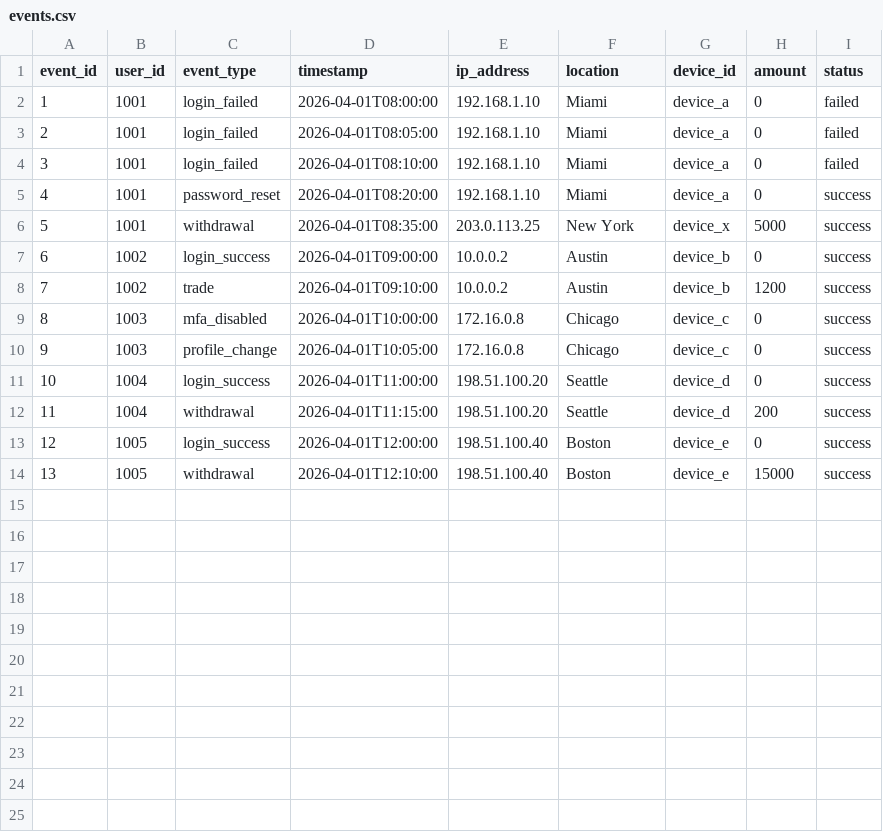
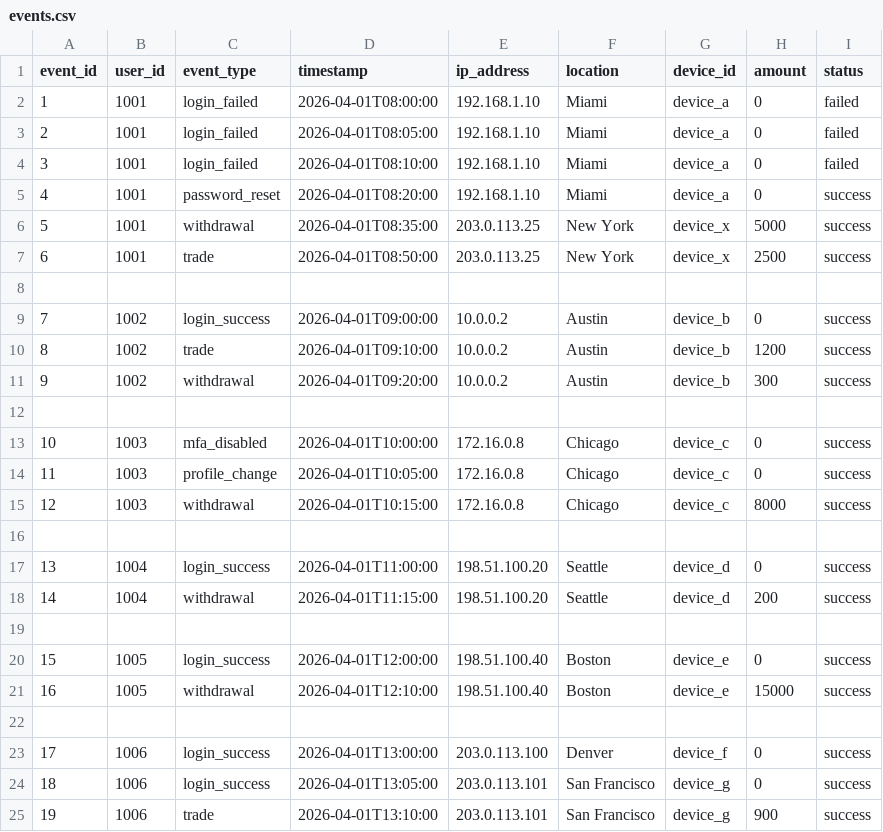
Before and after one commit to jasonavatarang/fraud-detection, a CSV file: data/events.csv, drawn as a sheet; only a part is shown; addresses are those after the commit; the diff covers the shown part only; the diff names each change by its address in the sheet, - before the commit and + after, or states it on an @@ line.

```diff
--- a/data/events.csv
+++ b/data/events.csv
+row 7: 6 | 1001 | trade | 2026-04-01T08:50:00 | 203.0.113.25 | New York | device_x | 2500 | success
+row 8: (empty)
@@ column A (event_id) renumbered between rows 9 and 21 @@
+row 11: 9 | 1002 | withdrawal | 2026-04-01T09:20:00 | 10.0.0.2 | Austin | device_b | 300 | success
+row 12: (empty)
+row 15: 12 | 1003 | withdrawal | 2026-04-01T10:15:00 | 172.16.0.8 | Chicago | device_c | 8000 | success
+row 16: (empty)
+row 19: (empty)
+row 22: (empty)
+row 23: 17 | 1006 | login_success | 2026-04-01T13:00:00 | 203.0.113.100 | Denver | device_f | 0 | success
+row 24: 18 | 1006 | login_success | 2026-04-01T13:05:00 | 203.0.113.101 | San Francisco | device_g | 0 | success
+row 25: 19 | 1006 | trade | 2026-04-01T13:10:00 | 203.0.113.101 | San Francisco | device_g | 900 | success
```
Also changed, not shown: 19 added rows elsewhere in this file, 3 other files.
